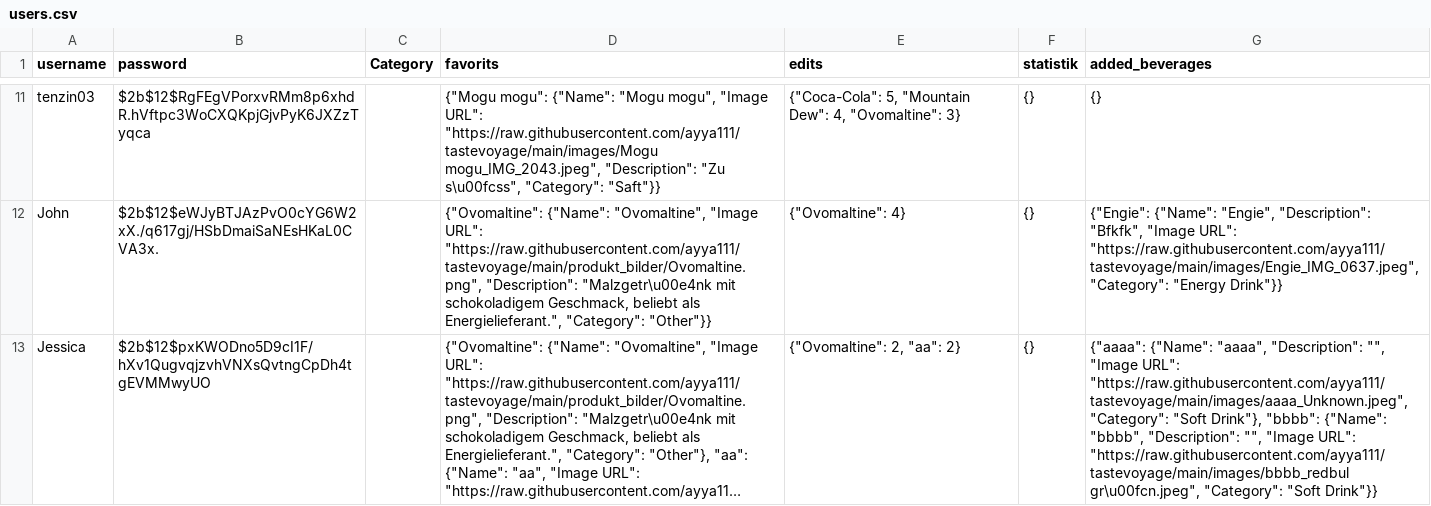
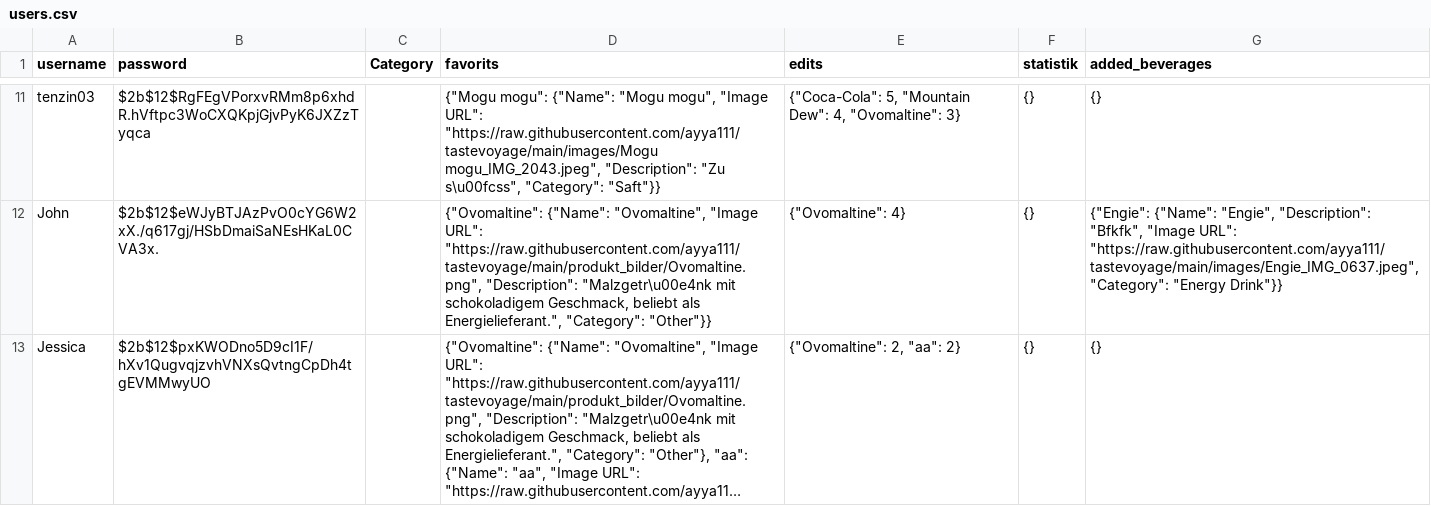
Before and after one commit to ayya111/tastevoyage, a CSV file: users.csv, drawn as a sheet; only a part is shown, gaps mark what is left out; long unchanged cells end in …; the diff names each change by its address in the sheet, - before the commit and + after, or states it on an @@ line.

Commit message:
update file

```diff
--- a/users.csv
+++ b/users.csv
-G13 (added_beverages): {"aaaa": {"Name": "aaaa", "Description": "", "Image URL": "https://raw.githubusercontent.com/ayya111/tastevoyage/main/images/aaaa_Unknown.jpeg", "Category": "Soft Drink"}, "bbbb": {"Name": "bbbb", "Description": "", "Image URL": "https://raw.githubusercontent.com/ayya111/tastevoyage/main/images/bbbb_redbul gr\u00fcn.jpeg", "Category": "Soft Drink"}}
+G13 (added_beverages): {}
```
